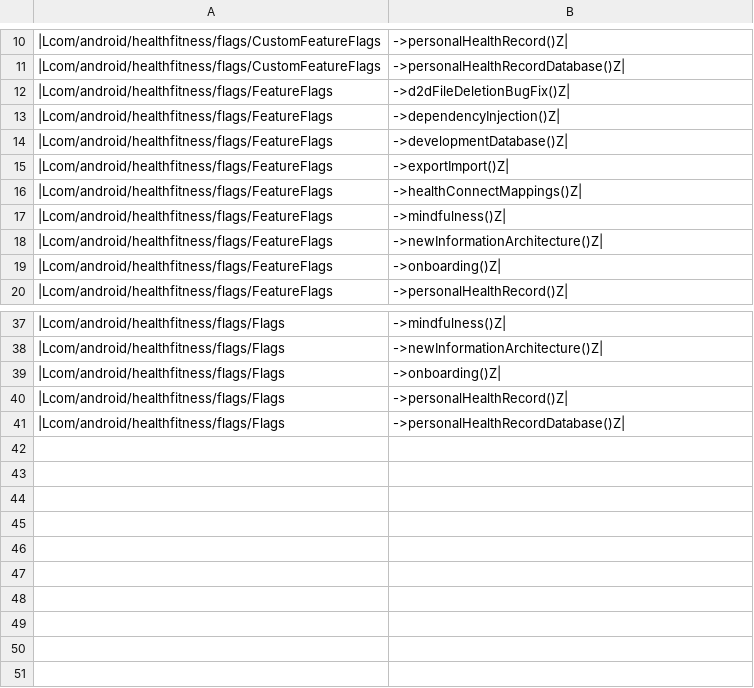
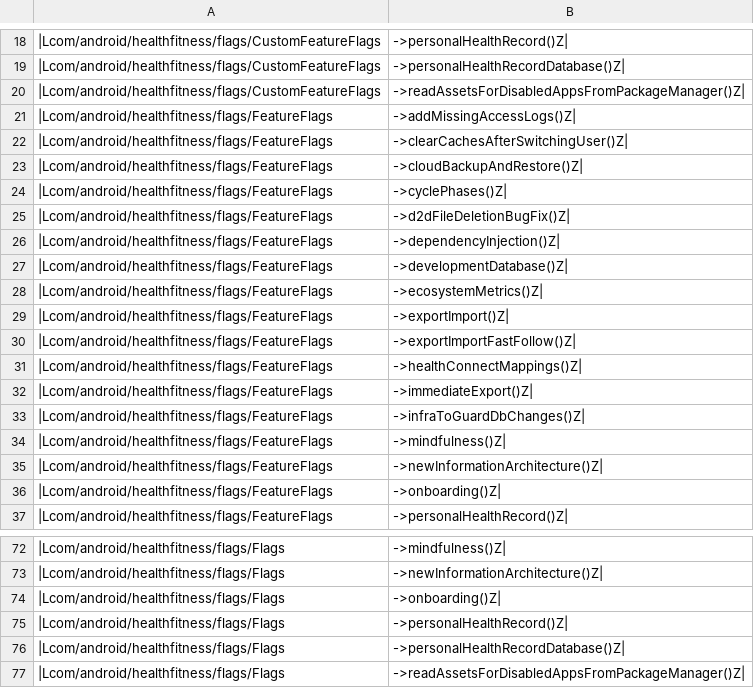
Before and after one commit to msft-mirror-aosp/platform.prebuilts.module_sdk.HealthFitness, a CSV file: current/hiddenapi/metadata.csv, drawn as a sheet; only a part is shown, gaps mark what is left out; the diff covers the shown part only; the diff names each change by its address in the sheet, - before the commit and + after, or states it on an @@ line.

Commit message:
DO NOT MERGE: Drop prebuilt files to android source tree.
The following files have been updated as part of this change:

current/Android.bp
current/snapshot-creation-build-number.txt
current/hiddenapi/annotation-flags.csv
current/hiddenapi/filtered-flags.csv
current/hiddenapi/filtered-stub-flags.csv
current/hiddenapi/index.csv
current/hiddenapi/metadata.csv
current/hiddenapi/signature-patterns.csv
current/licenses/build/soong/licenses/LICENSE
current/sdk_library/system/framework-healthfitness-removed.txt
current/sdk_library/system/framework-healthfitness-stubs.jar
current/sdk_library/system/framework-healthfitness.srcjar
current/sdk_library/system/framework-healthfitness.txt
current/sdk_library/system/framework-healthfitness_annotations.zip
current/sdk_library/public/framework-healthfitness-removed.txt
current/sdk_library/public/framework-healthfitness-stubs.jar
current/sdk_library/public/framework-healthfitness.srcjar
current/sdk_library/public/framework-healthfitness.txt
current/sdk_library/public/framework-healthfitness_annotations.zip
current/sdk_library/public/service-healthfitness-removed.txt
current/sdk_library/public/service-healthfitness-stubs.jar
current/sdk_library/public/service-healthfitness.srcjar
current/sdk_library/public/service-healthfitness.txt
current/sdk_library/public/service-healthfitness_annotations.zip
current/sdk_library/module-lib/framework-healthfitness-removed.txt
current/sdk_library/module-lib/framework-healthfitness-stubs.jar
current/sdk_library/module-lib/framework-healthfitness.srcjar
current/sdk_library/module-lib/framework-healthfitness.txt
current/sdk_library/module-lib/framework-healthfitness_annotations.zip
current/sdk_library/system-server/service-healthfitness-removed.txt
current/sdk_library/system-server/service-healthfitness-stubs.jar
current/sdk_library/system-server/service-healthfitness.srcjar
current/sdk_library/system-server/service-healthfitness.txt
current/sdk_library/system-server/service-healthfitness_annotations.zip

Built here: ab/12785903

This build IS suitable for public release.

The change is generated with prebuilt drop tool.

Test: presubmit
Bug: 383543187
Flag: build.RELEASE_APEX_CONTRIBUTIONS_HEALTHFITNESS
Change-Id: I96d691df5635d5a4d3c0b976fde59250873da854

```diff
--- a/current/hiddenapi/metadata.csv
+++ b/current/hiddenapi/metadata.csv
+row 20: |Lcom/android/healthfitness/flags/CustomFeatureFlags | ->readAssetsForDisabledAppsFromPackageManager()Z
+row 21: |Lcom/android/healthfitness/flags/FeatureFlags | ->addMissingAccessLogs()Z
+row 22: |Lcom/android/healthfitness/flags/FeatureFlags | ->clearCachesAfterSwitchingUser()Z
+row 23: |Lcom/android/healthfitness/flags/FeatureFlags | ->cloudBackupAndRestore()Z
+row 24: |Lcom/android/healthfitness/flags/FeatureFlags | ->cyclePhases()Z
+row 28: |Lcom/android/healthfitness/flags/FeatureFlags | ->ecosystemMetrics()Z
+row 30: |Lcom/android/healthfitness/flags/FeatureFlags | ->exportImportFastFollow()Z
+row 32: |Lcom/android/healthfitness/flags/FeatureFlags | ->immediateExport()Z
+row 33: |Lcom/android/healthfitness/flags/FeatureFlags | ->infraToGuardDbChanges()Z
+row 77: |Lcom/android/healthfitness/flags/Flags | ->readAssetsForDisabledAppsFromPackageManager()Z
```
Also changed, not shown: 26 added rows elsewhere in this file, current/hiddenapi/annotation-flags.csv, current/hiddenapi/filtered-stub-flags.csv, 17 other files.
